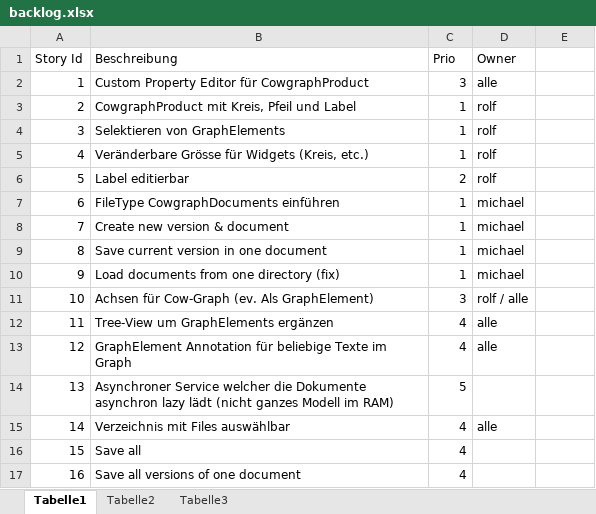
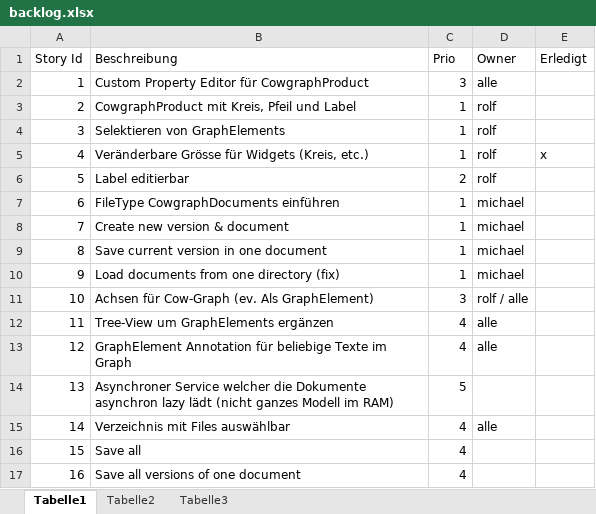
Before and after one commit to mikevader/cowgraph, an Excel workbook: backlog.xlsx, sheet Tabelle1, drawn as a sheet; values as stored, in another font and other column widths than the file's, no borders; the diff names each change by its address in the sheet, - before the commit and + after, or states it on an @@ line.

```diff
--- a/backlog.xlsx (sheet Tabelle1)
+++ b/backlog.xlsx (sheet Tabelle1)
-E1: (empty)
+E1: Erledigt
-E5 (Erledigt): (empty)
+E5 (Erledigt): x
```
Also changed, not shown: 3 other files.
